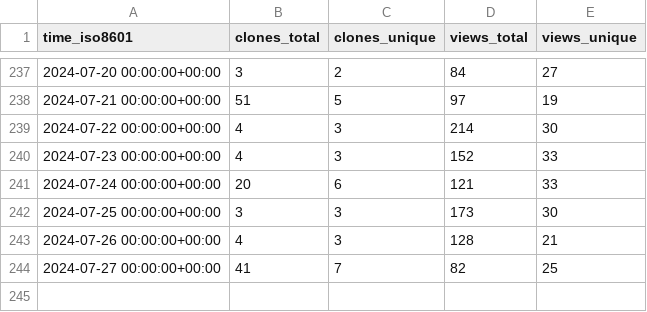
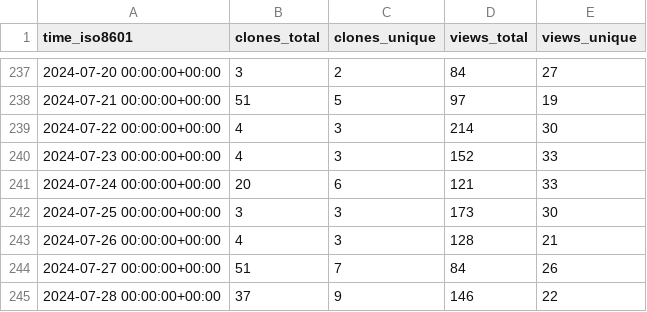
Before and after one commit to joshka/floneum, a CSV file: floneum/floneum/ghrs-data/views_clones_aggregate.csv, drawn as a sheet; only a part is shown, gaps mark what is left out.

```diff
--- a/floneum/floneum/ghrs-data/views_clones_aggregate.csv
+++ b/floneum/floneum/ghrs-data/views_clones_aggregate.csv
@@ -243,2 +243,3 @@ time_iso8601,clones_total,clones_unique,views_total,views_unique
 2024-07-26 00:00:00+00:00,4,3,128,21
-2024-07-27 00:00:00+00:00,41,7,82,25
+2024-07-27 00:00:00+00:00,51,7,84,26
+2024-07-28 00:00:00+00:00,37,9,146,22
```
Also changed, not shown: 1 other file.
